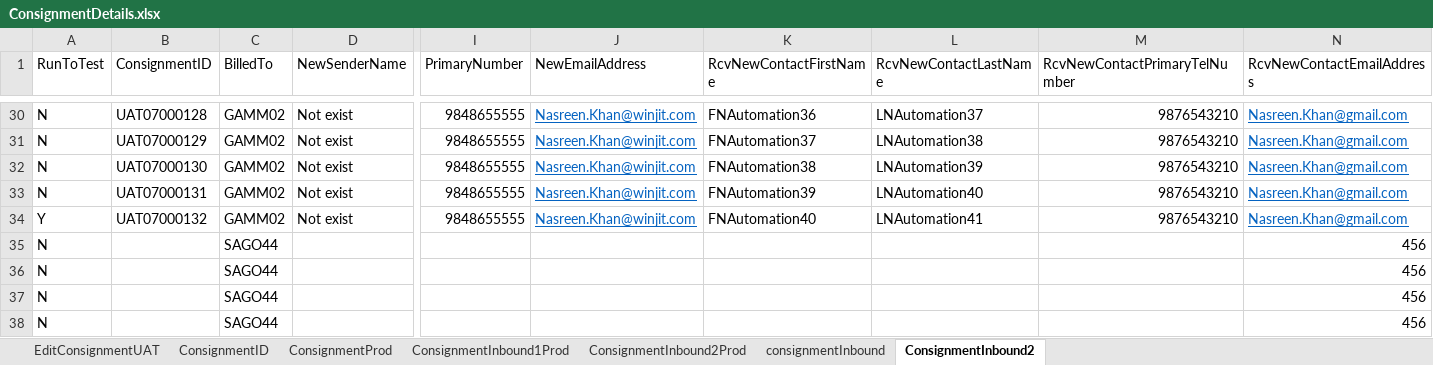
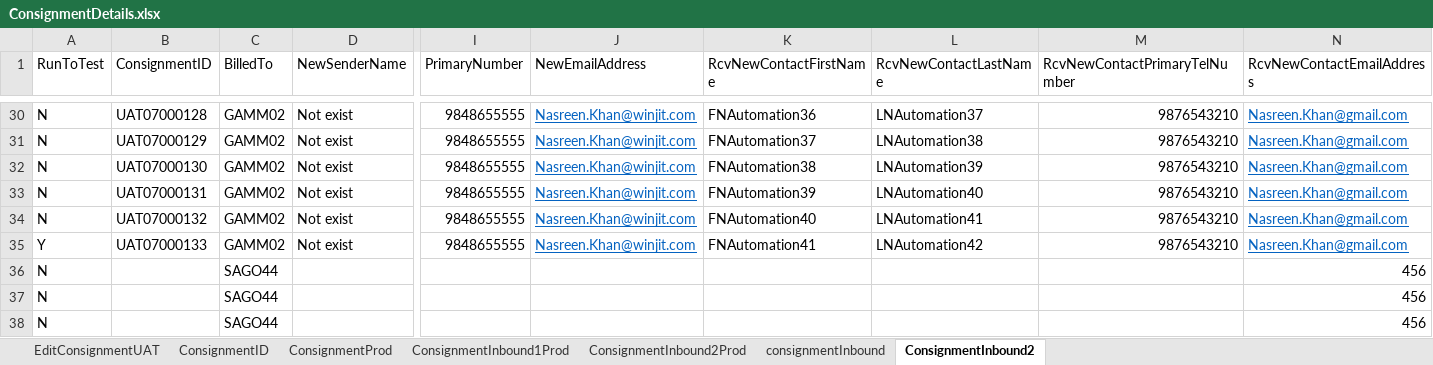
Before and after one commit to Nasreenkhan-Winjit/RAMCourierAutomationScriptExcelRead, an Excel workbook: DataFiles/excel/Login/ConsignmentDetails.xlsx, sheet ConsignmentInbound2, drawn as a sheet; only a part is shown, gaps mark what is left out; values as stored, in another font and other column widths than the file's, no borders; removed rows and columns are numbered as before the commit, all else as after; rows hold the shown columns only; the diff names each change by its address in the sheet, - before the commit and + after, or states it on an @@ line.

```diff
--- a/DataFiles/excel/Login/ConsignmentDetails.xlsx (sheet ConsignmentInbound2)
+++ b/DataFiles/excel/Login/ConsignmentDetails.xlsx (sheet ConsignmentInbound2)
+row 34: N | UAT07000132 | GAMM02 | Not exist | 9848655555 | Nasreen.Khan@winjit.com | FNAutomation40 | LNAutomation41 | 9876543210 | Nasreen.Khan@gmail.com
-B35 (ConsignmentID): UAT07000132
+B35 (ConsignmentID): UAT07000133
-K35 (RcvNewContactFirstName): FNAutomation40
+K35 (RcvNewContactFirstName): FNAutomation41
-L35 (RcvNewContactLastName): LNAutomation41
+L35 (RcvNewContactLastName): LNAutomation42
-row 35: N |  | SAGO44 |  |  |  |  |  |  | 456
```
Also changed, not shown: sheet consignmentInbound, sheet EditConsignmentUAT, sheet ConsignmentID.
